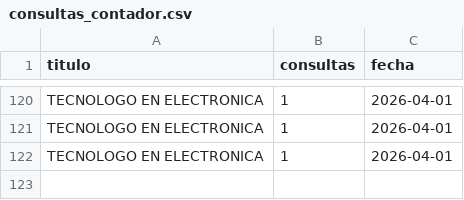
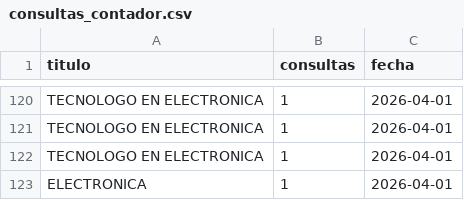
Before and after one commit to usanjosedocumentos-svg/validatitulos, a CSV file: consultas_contador.csv, drawn as a sheet; only a part is shown, gaps mark what is left out.

Commit message:
Consulta: ELECTRONICA

```diff
--- a/consultas_contador.csv
+++ b/consultas_contador.csv
@@ -122 +122,2 @@
 "TECNOLOGO EN ELECTRONICA","1","2026-04-01"
+"ELECTRONICA","1","2026-04-01"
```
